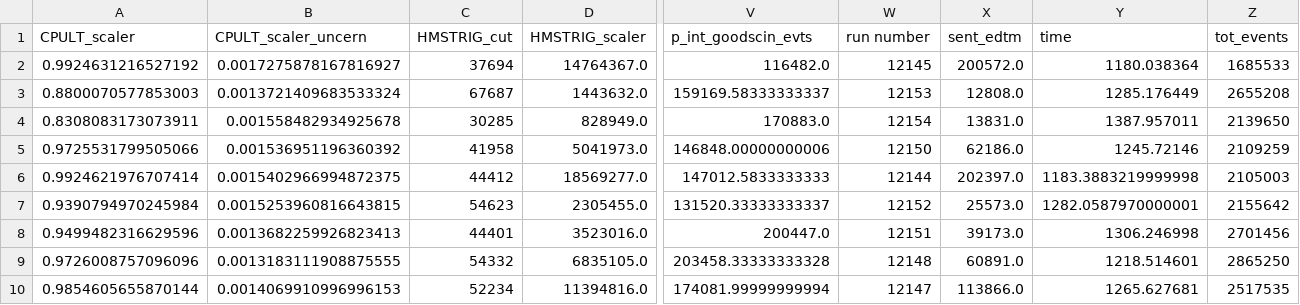
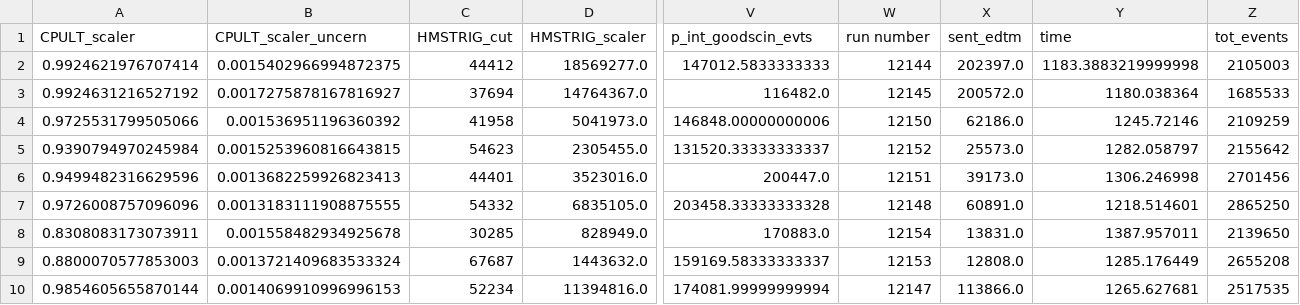
Before and after one commit to JeffersonLab/UTIL_PION, a CSV file: scripts/luminosity/OUTPUTS/Lumi_1/Carbon0p5/lumi_data_l1_c0p5.csv, drawn as a sheet; only a part is shown, gaps mark what is left out; removed rows and columns are numbered as before the commit, all else as after; rows hold the shown columns only; the diff names each change by its address in the sheet, - before the commit and + after, or states it on an @@ line.

```diff
--- a/scripts/luminosity/OUTPUTS/Lumi_1/Carbon0p5/lumi_data_l1_c0p5.csv
+++ b/scripts/luminosity/OUTPUTS/Lumi_1/Carbon0p5/lumi_data_l1_c0p5.csv
+row 2: 0.9924621976707414 | 0.0015402966994872375 | 44412 | 18569277.0 | 147012.5833333333 | 12144 | 202397.0 | 1183.3883219999998 | 2105003
-row 6: 0.9924621976707414 | 0.0015402966994872375 | 44412 | 18569277.0 | 147012.5833333333 | 12144 | 202397.0 | 1183.3883219999998 | 2105003
-Y5 (time): 1282.0587970000001
+Y5 (time): 1282.058797
@@ row 4 moved to row 8: 0.8308083173073911 @@
@@ row 3 moved to row 9: 0.8800070577853003 @@
```
Also changed, not shown: scripts/luminosity/OUTPUTS/Lumi_1/Carbon0p5/yield_data_l1_c0p5.csv, scripts/luminosity/OUTPUTS/Lumi_1/LH2/lumi_data_l1_lh2.csv, 57 other files.
